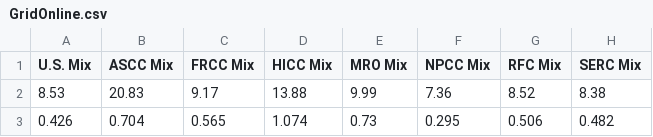
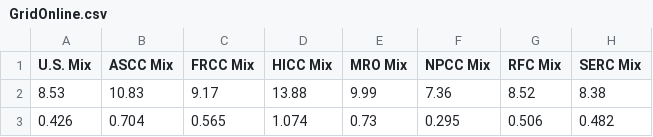
Before and after one commit to dr-muhammadumarfarooq/EcoSheet, a CSV file: GridOnline.csv, drawn as a sheet; only a part is shown; the diff names each change by its address in the sheet, - before the commit and + after, or states it on an @@ line.

Commit message:
Update GridOnline.csv
Changing back the tested number

```diff
--- a/GridOnline.csv
+++ b/GridOnline.csv
-B2 (ASCC Mix): 20.83
+B2 (ASCC Mix): 10.83
```
